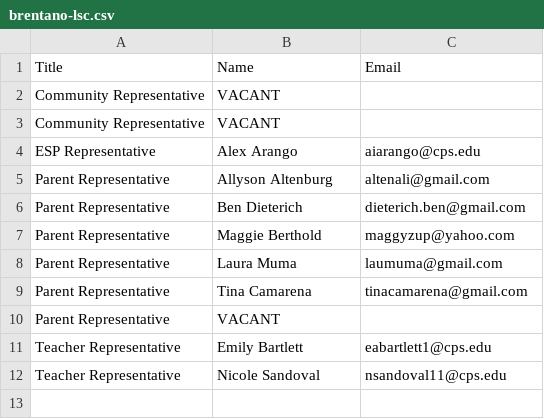
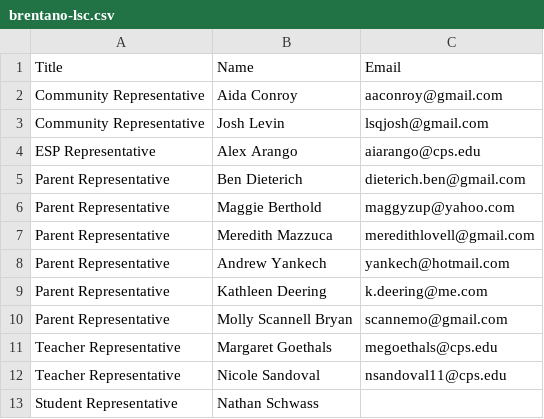
Before and after one commit to brentano-elementary/brentano-website, a CSV file: documents/brentano-lsc.csv, drawn as a sheet; removed rows and columns are numbered as before the commit, all else as after; the diff names each change by its address in the sheet, - before the commit and + after, or states it on an @@ line.

```diff
--- a/documents/brentano-lsc.csv
+++ b/documents/brentano-lsc.csv
-row 2: Community Representative | VACANT
-row 3: Community Representative | VACANT
+row 2: Community Representative | Aida Conroy | aaconroy@gmail.com
+row 3: Community Representative | Josh Levin | lsqjosh@gmail.com
-row 5: Parent Representative | Allyson Altenburg | altenali@gmail.com
-row 8: Parent Representative | Laura Muma | laumuma@gmail.com
+row 7: Parent Representative | Meredith Mazzuca | meredithlovell@gmail.com
+row 8: Parent Representative | Andrew Yankech | yankech@hotmail.com
+row 9: Parent Representative | Kathleen Deering | k.deering@me.com
-B10: Tina Camarena
+B10: Molly Scannell Bryan
-C10: tinacamarena@gmail.com
+C10: scannemo@gmail.com
-row 10: Parent Representative | VACANT
-row 11: Teacher Representative | Emily Bartlett | eabartlett1@cps.edu
+row 11: Teacher Representative | Margaret Goethals | megoethals@cps.edu
+row 13: Student Representative | Nathan Schwass
```
Also changed, not shown: 8 other files.
